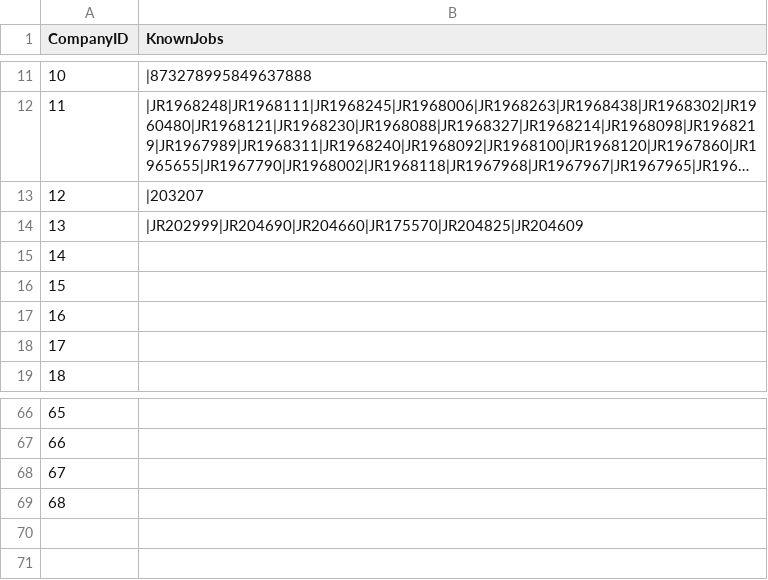
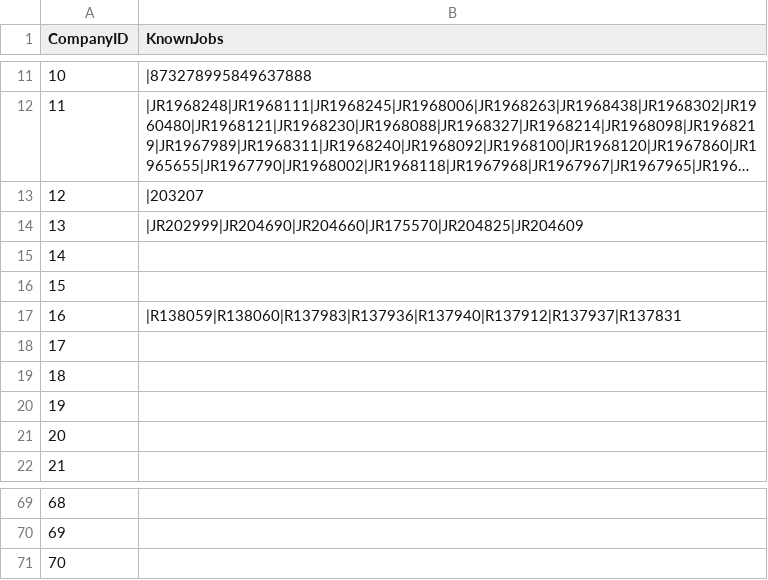
Before and after one commit to mehtajinesh/New-Full-Time-Jobs-Notifier, a CSV file: data/already_known_jobs.csv, drawn as a sheet; only a part is shown, gaps mark what is left out; long unchanged cells end in …; addresses are those after the commit; the diff names each change by its address in the sheet, - before the commit and + after, or states it on an @@ line.

```diff
--- a/data/already_known_jobs.csv
+++ b/data/already_known_jobs.csv
@@ row 69 moved to row 15: 14 @@
+row 16: 15
+row 17: 16 | |R138059|R138060|R137983|R137936|R137940|R137912|R137937|R137831
@@ column A (CompanyID) renumbered between rows 18 and 71 @@
```
Also changed, not shown: data/company_data.csv, data/keywords.csv, 4 other files.
